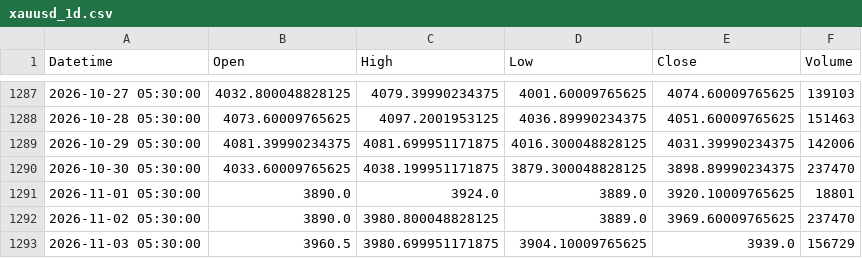
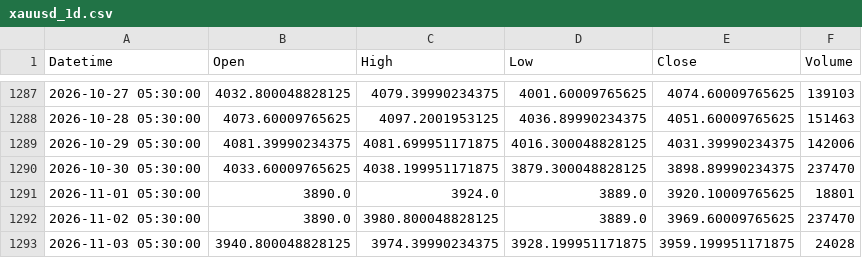
Before and after one commit to shikerkattiyar11-debug/xauusd-gold-data, a CSV file: data/xauusd_1d.csv, drawn as a sheet; only a part is shown, gaps mark what is left out.

```diff
--- a/data/xauusd_1d.csv
+++ b/data/xauusd_1d.csv
@@ -1292,2 +1292,2 @@ Datetime,Open,High,Low,Close,Volume
 2026-11-02 05:30:00,3890.0,3980.800048828125,3889.0,3969.60009765625,237470
-2026-11-03 05:30:00,3960.5,3980.699951171875,3904.10009765625,3939.0,156729
+2026-11-03 05:30:00,3940.800048828125,3974.39990234375,3928.199951171875,3959.199951171875,24028
```
Also changed, not shown: data/xauusd_10m.csv, data/xauusd_15m.csv, 3 other files.
